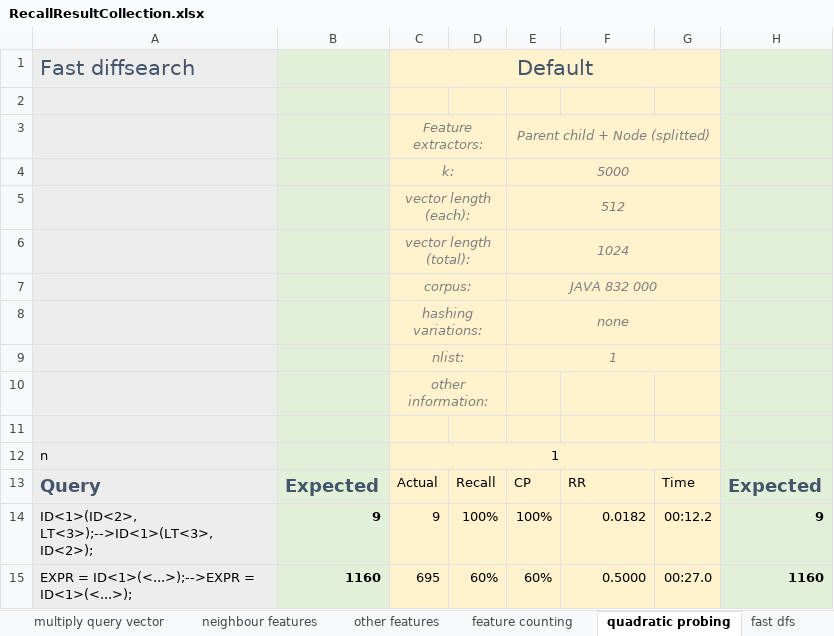
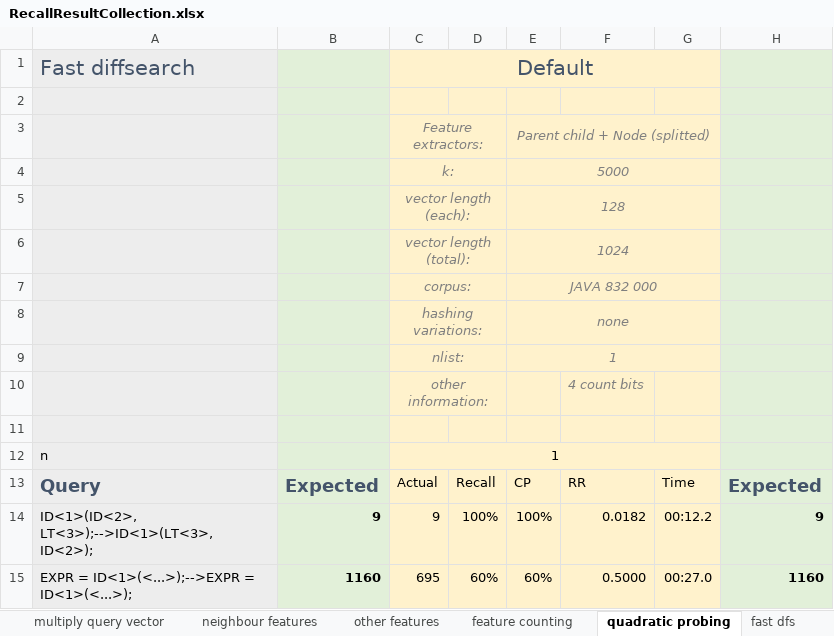
Before and after one commit to sola-st/DiffSearch, an Excel workbook: src/main/resources/Recall/RecallResultCollection.xlsx, sheet quadratic probing, drawn as a sheet; only a part is shown; values as stored, in another font and other column widths than the file's, no borders; conditional formats not drawn; the diff names each change by its address in the sheet, - before the commit and + after, or states it on an @@ line.

```diff
--- a/src/main/resources/Recall/RecallResultCollection.xlsx (sheet quadratic probing)
+++ b/src/main/resources/Recall/RecallResultCollection.xlsx (sheet quadratic probing)
-E5: 512
+E5: 128
-F10: (empty)
+F10: 4 count bits
```
Also changed, not shown: other sheet tabs, 17 other files.
